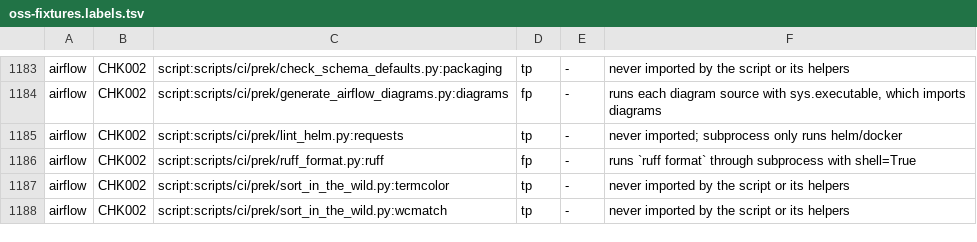
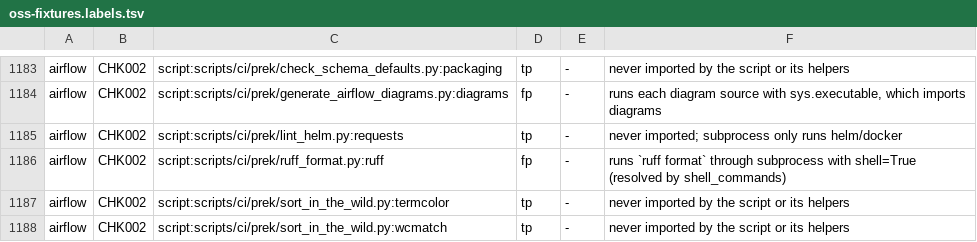
Before and after one commit to watany-dev/chokkin, a TSV file: scripts/oss-fixtures.labels.tsv, drawn as a sheet; only a part is shown, gaps mark what is left out.

```diff
--- a/scripts/oss-fixtures.labels.tsv
+++ b/scripts/oss-fixtures.labels.tsv
@@ -1185,3 +1185,3 @@ airflow	CHK002	script:scripts/ci/prek/generate_airflow_diagrams.py:diagrams	fp	-
 airflow	CHK002	script:scripts/ci/prek/lint_helm.py:requests	tp	-	never imported; subprocess only runs helm/docker
-airflow	CHK002	script:scripts/ci/prek/ruff_format.py:ruff	fp	-	runs `ruff format` through subprocess with shell=True
+airflow	CHK002	script:scripts/ci/prek/ruff_format.py:ruff	fp	-	runs `ruff format` through subprocess with shell=True (resolved by shell_commands)
 airflow	CHK002	script:scripts/ci/prek/sort_in_the_wild.py:termcolor	tp	-	never imported by the script or its helpers
```
Also changed, not shown: 1 other file.
